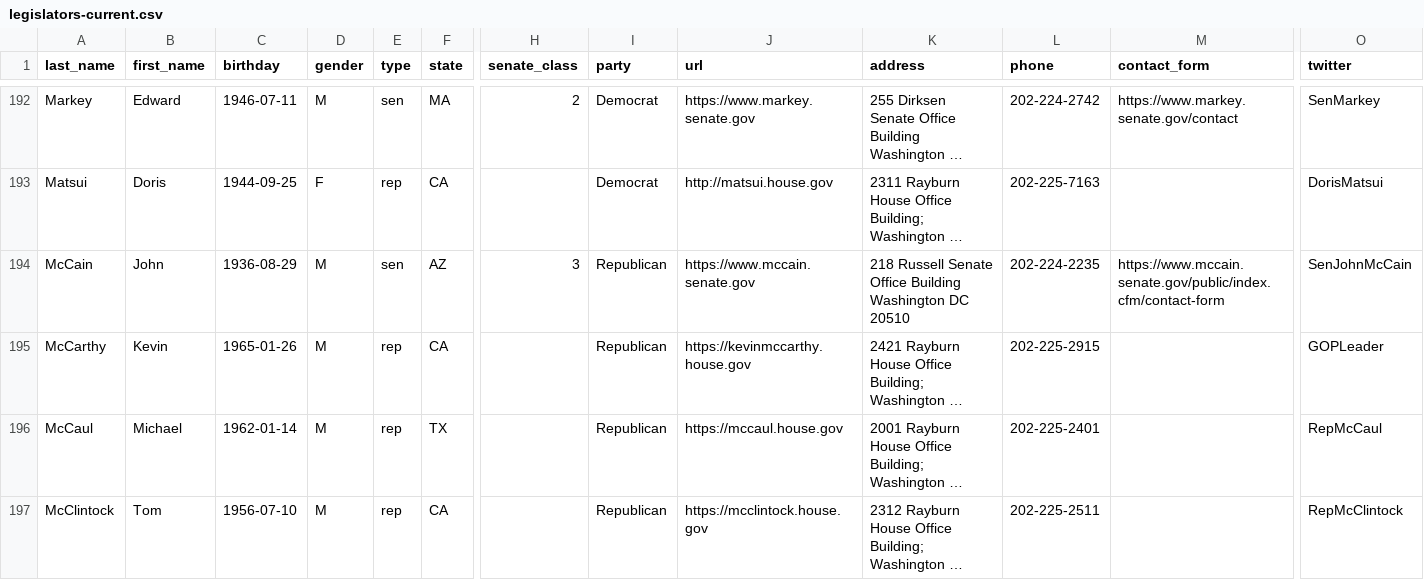
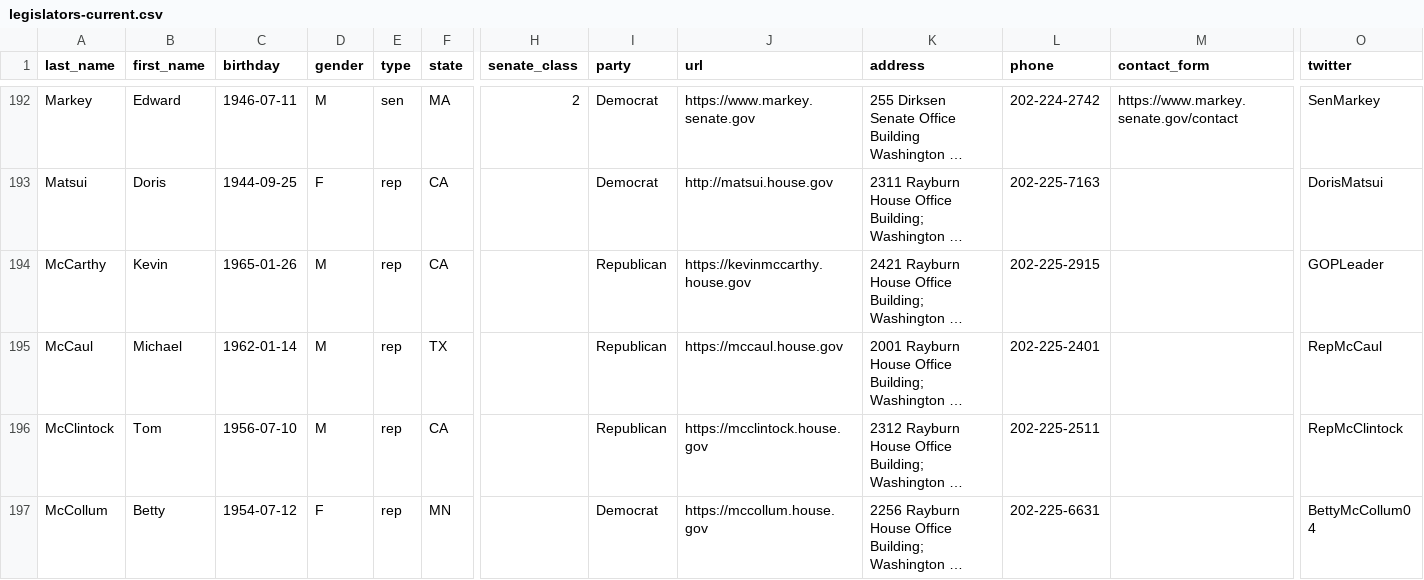
Before and after one commit to unitedstates/congress-legislators, a CSV file: legislators-current.csv, drawn as a sheet; only a part is shown, gaps mark what is left out; the shorter side is filled out with more unchanged rows; long unchanged cells end in …; rows hold the shown columns only; the diff names each change by its address in the sheet, - before the commit and + after, or states it on an @@ line.

```diff
--- a/legislators-current.csv
+++ b/legislators-current.csv
-row 194: McCain | John | 1936-08-29 | M | sen | AZ | 3 | Republican | https://www.mccain.senate.gov | 218 Russell Senate Office Building Washington DC 20510 | 202-224-2235 | https://www.mccain.senate.gov/public/index.cfm/contact-form | SenJohnMcCain
```
Also changed, not shown: legislators-district-offices.csv, 11 other files.
